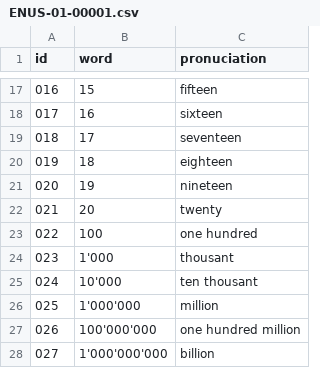
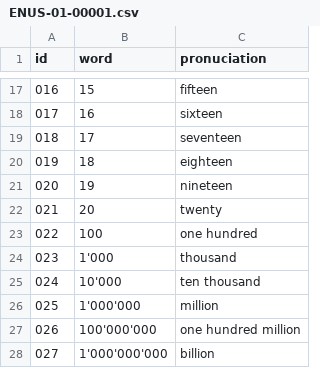
Before and after one commit to kohei-kuwata/muntilingualer, a CSV file: app/src/main/assets/LANG/ENUS/ENUS-01-00001.csv, drawn as a sheet; only a part is shown, gaps mark what is left out.

Commit message:
fix typo

```diff
--- a/app/src/main/assets/LANG/ENUS/ENUS-01-00001.csv
+++ b/app/src/main/assets/LANG/ENUS/ENUS-01-00001.csv
@@ -23,4 +23,4 @@ id,word,pronuciation
 022,100,one hundred
-023,1'000,thousant
-024,10'000,ten thousant
+023,1'000,thousand
+024,10'000,ten thousand
 025,1'000'000,million
```
